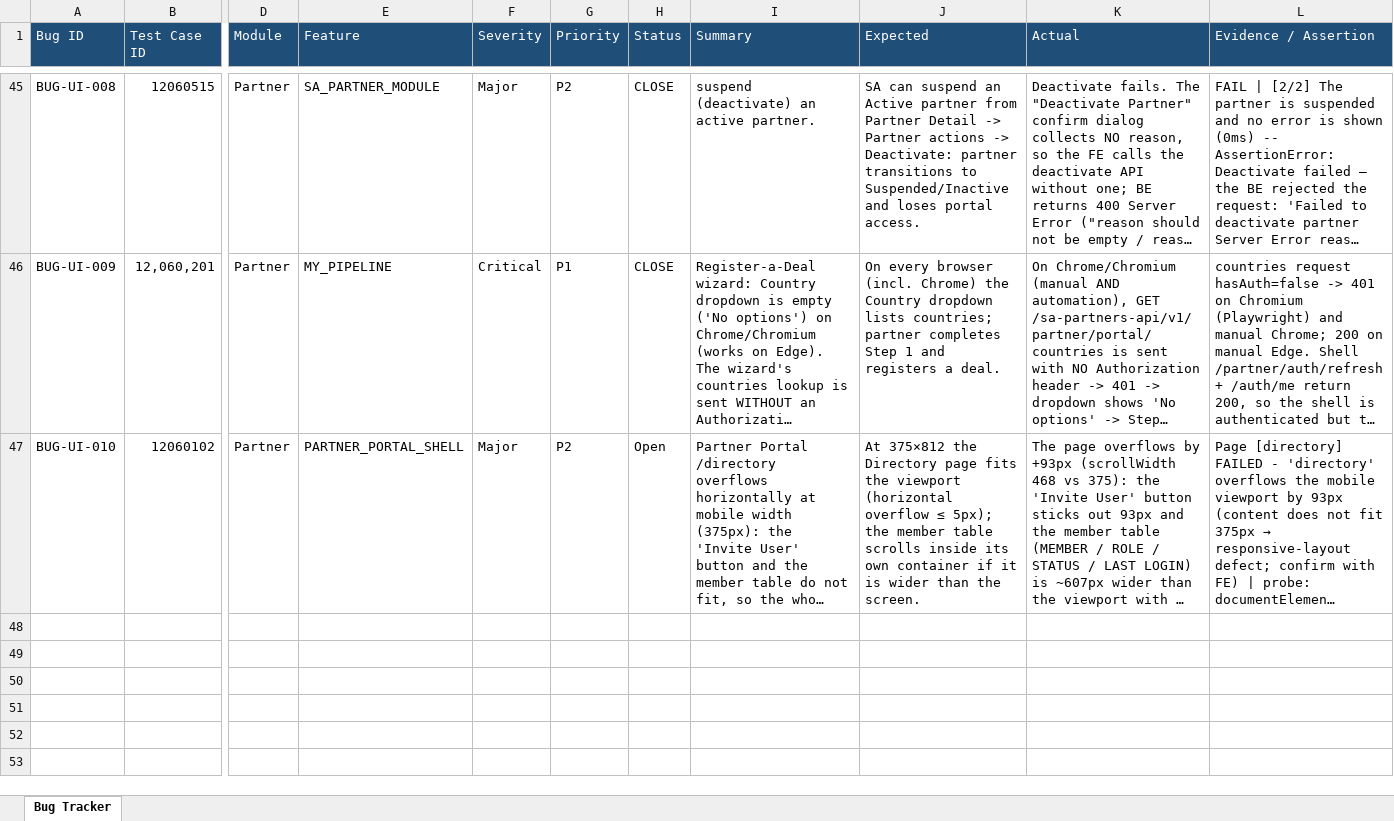
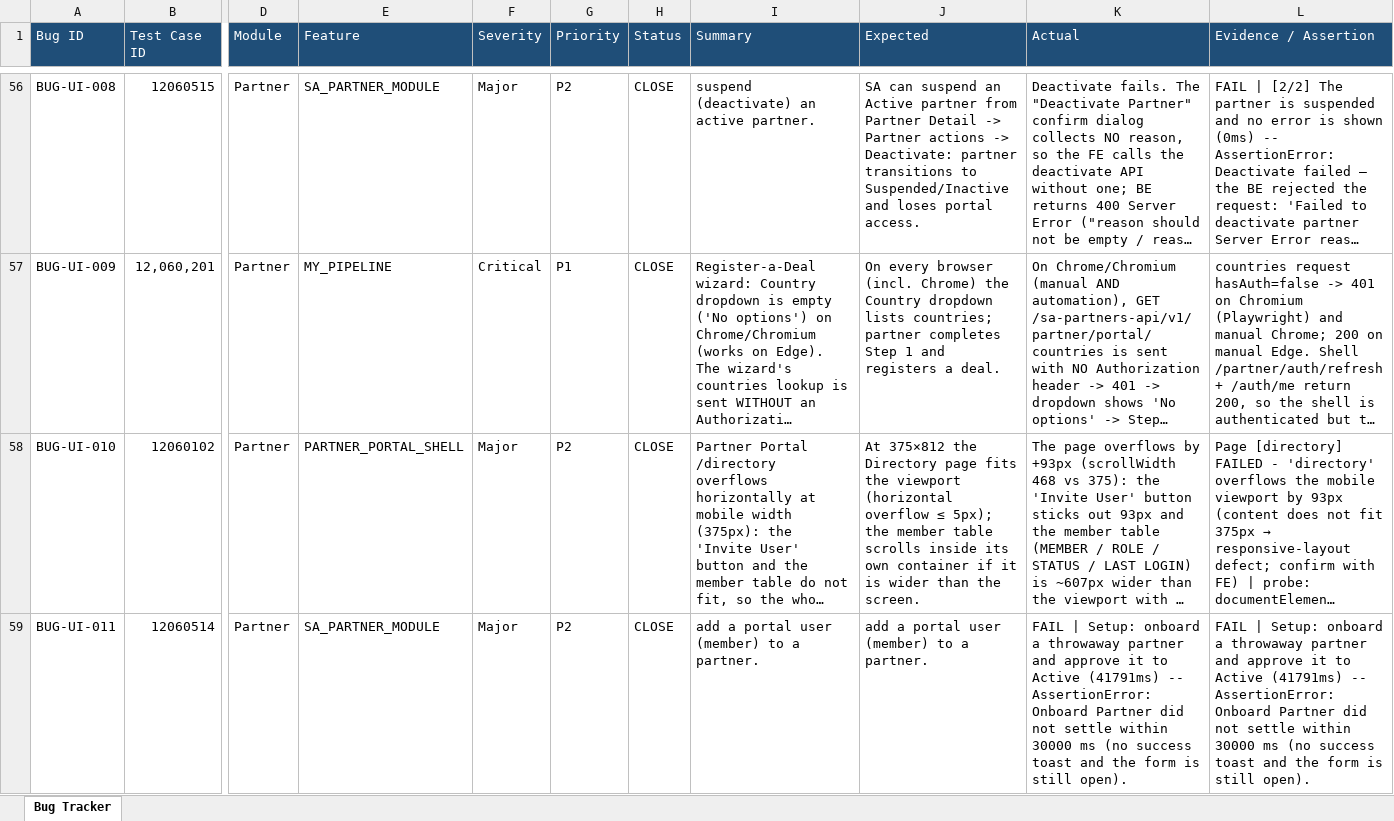
Before and after one commit to TrangLeQuoc/blazeup-automation, an Excel workbook: docs/blazeup/Bug_Tracker.xlsx, sheet Bug Tracker, drawn as a sheet; only a part is shown, gaps mark what is left out; long unchanged cells end in …; values as stored, in another font and other column widths than the file's, no borders; addresses are those after the commit; rows hold the shown columns only; the diff covers the shown part only; the diff names each change by its address in the sheet, - before the commit and + after, or states it on an @@ line.

```diff
--- a/docs/blazeup/Bug_Tracker.xlsx (sheet Bug Tracker)
+++ b/docs/blazeup/Bug_Tracker.xlsx (sheet Bug Tracker)
-H58 (Status): Open
+H58 (Status): CLOSE
+row 59: BUG-UI-011 | 12060514 | Partner | SA_PARTNER_MODULE | Major | P2 | CLOSE | add a portal user (member) to a partner. | add a portal user (member) to a partner. | FAIL | Setup: onboard a throwaway partner and approve it to Active (41791ms) -- AssertionError: Onboard Partner did not settle within 30000 ms (no success toast and the form is still open). | FAIL | Setup: onboard a throwaway partner and approve it to Active (41791ms) -- AssertionError: Onboard Partner did not settle within 30000 ms (no success toast and the form is still open).
```
Also changed, not shown: 14 added rows and 21 edited cells elsewhere in this sheet, 56 other files.
